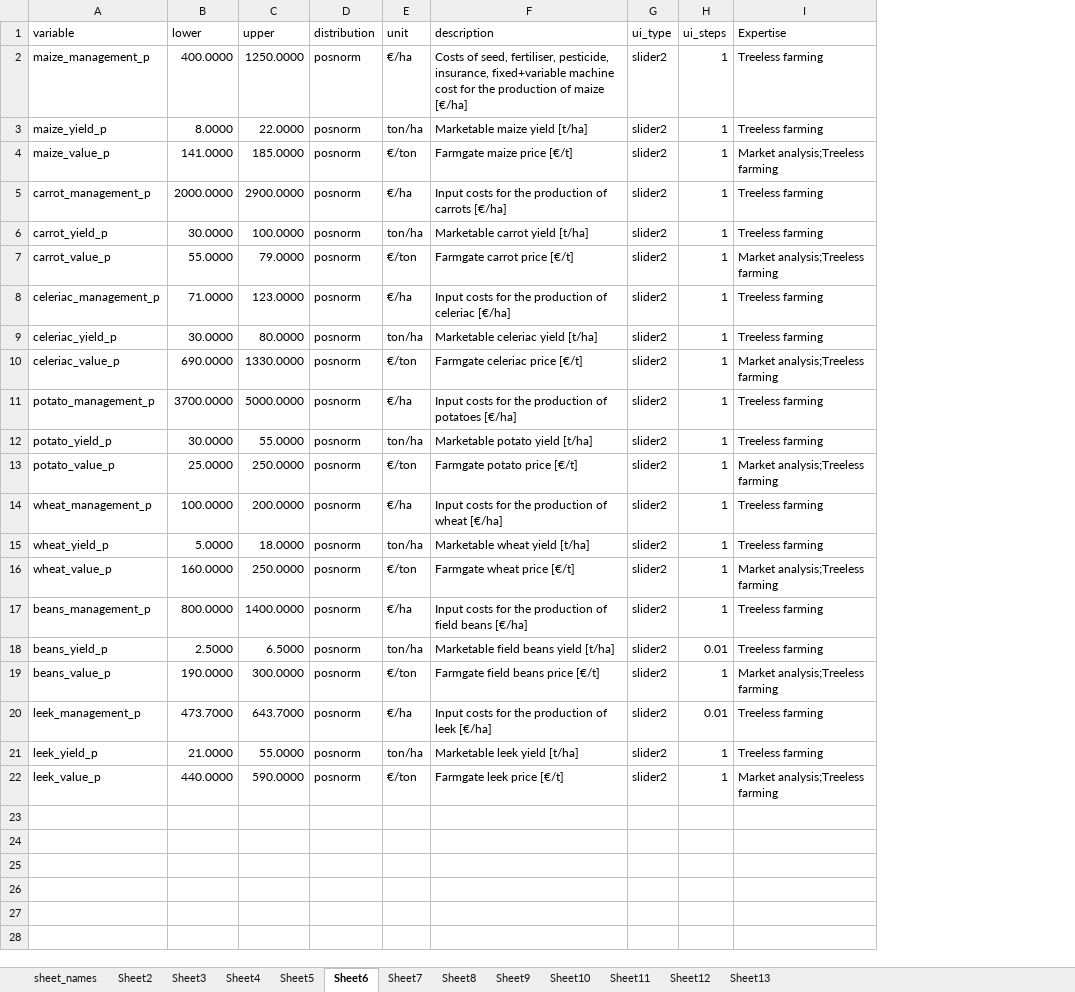
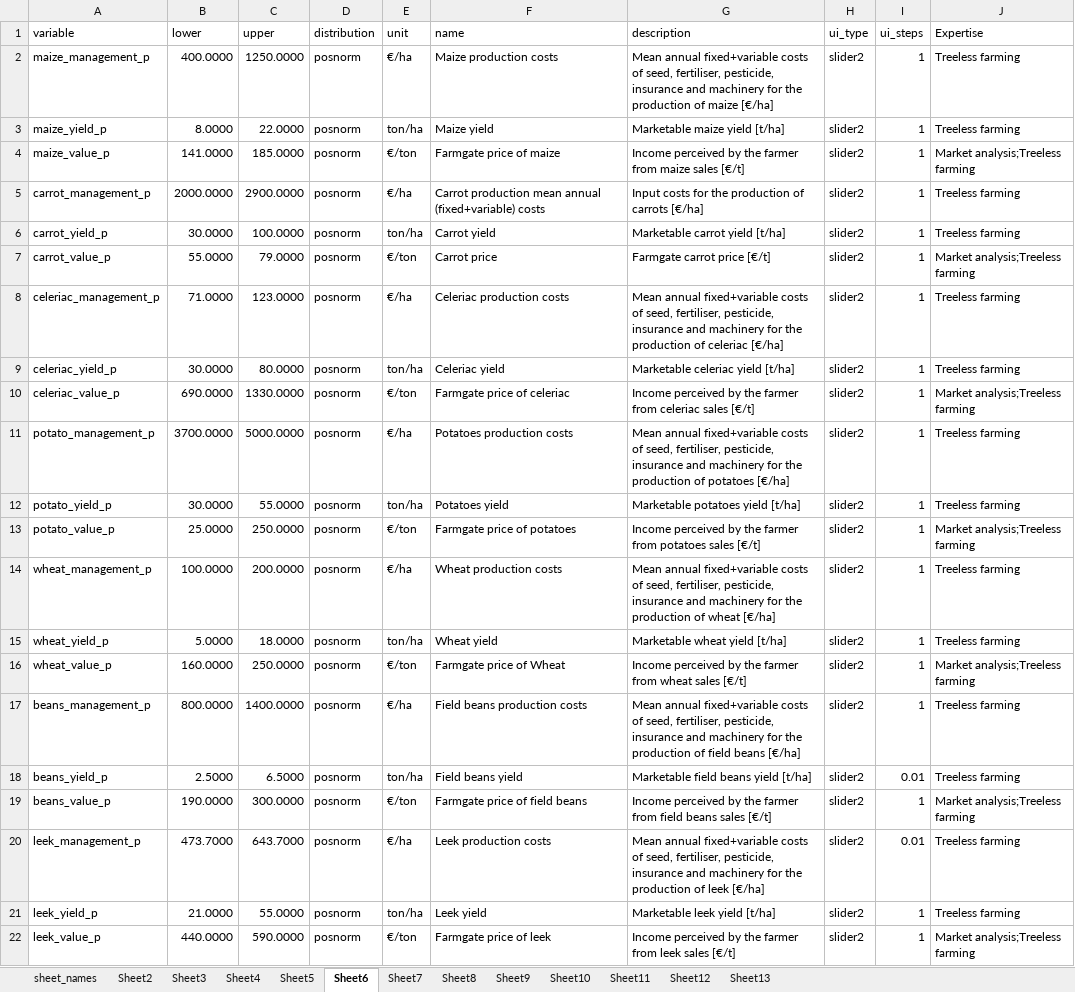
Before and after one commit to hortibonn/Walnut_Hedgerow_Agroforestry, an Excel workbook: data/Walnut_grain_veg_tub.xlsx, sheet Sheet6, drawn as a sheet; values as stored, in another font and other column widths than the file's, no borders; addresses are those after the commit; the diff names each change by its address in the sheet, - before the commit and + after, or states it on an @@ line.

Commit message:
New column added to input file "name" which is used to provide very short descriptions, and at the same type human-readable names of the variables. This column shall be, from now on, the one that gives that variable names that are displayed in the UI

```diff
--- a/data/Walnut_grain_veg_tub.xlsx (sheet Sheet6)
+++ b/data/Walnut_grain_veg_tub.xlsx (sheet Sheet6)
+column F (name), rows 2-22: Maize production costs | Maize yield | Farmgate price of maize | Carrot production mean annual (fixed+variable) costs | Carrot yield | Carrot price | Celeriac production costs | Celeriac yield | Farmgate price of celeriac | Potatoes production costs | Potatoes yield | Farmgate price of potatoes | Wheat production costs | Wheat yield | Farmgate price of Wheat | Field beans production costs | Field beans yield | Farmgate price of field beans | Leek production costs | Leek yield | Farmgate price of leek
-G2 (description): Costs of seed, fertiliser, pesticide, insurance, fixed+variable machine cost for the…
+G2 (description): Mean annual fixed+variable costs of seed, fertiliser, pesticide, insurance and machinery for the…
-G4 (description): Farmgate maize price [€/t]
+G4 (description): Income perceived by the farmer from maize sales [€/t]
-G8 (description): Input costs for the…
+G8 (description): Mean annual fixed+variable costs of seed, fertiliser, pesticide, insurance and machinery for the…
-G10 (description): Farmgate celeriac price [€/t]
+G10 (description): Income perceived by the farmer from celeriac sales [€/t]
-G11 (description): Input costs for the…
+G11 (description): Mean annual fixed+variable costs of seed, fertiliser, pesticide, insurance and machinery for the…
-G12 (description): Marketable potato yield [t/ha]
+G12 (description): Marketable potatoes yield [t/ha]
-G13 (description): Farmgate potato price [€/t]
+G13 (description): Income perceived by the farmer from potatoes sales [€/t]
-G14 (description): Input costs for the…
+G14 (description): Mean annual fixed+variable costs of seed, fertiliser, pesticide, insurance and machinery for the…
-G16 (description): Farmgate wheat price [€/t]
+G16 (description): Income perceived by the farmer from wheat sales [€/t]
-G17 (description): Input costs for the…
+G17 (description): Mean annual fixed+variable costs of seed, fertiliser, pesticide, insurance and machinery for the…
-G19 (description): Farmgate field beans price [€/t]
+G19 (description): Income perceived by the farmer from field beans sales [€/t]
-G20 (description): Input costs for the…
+G20 (description): Mean annual fixed+variable costs of seed, fertiliser, pesticide, insurance and machinery for the…
-G22 (description): Farmgate leek price [€/t]
+G22 (description): Income perceived by the farmer from leek sales [€/t]
```
Also changed, not shown: sheet Sheet11, sheet Sheet5, sheet Sheet2, sheet Sheet3, sheet Sheet4, sheet Sheet8, 3 more sheets, 1 other file.
